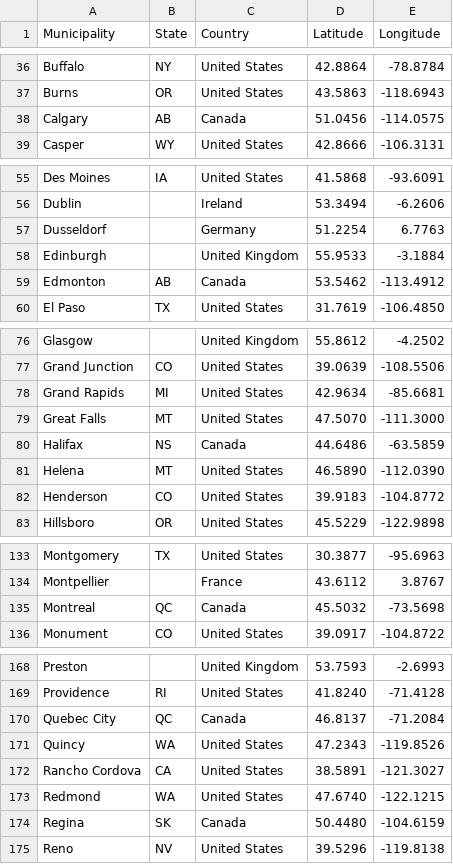
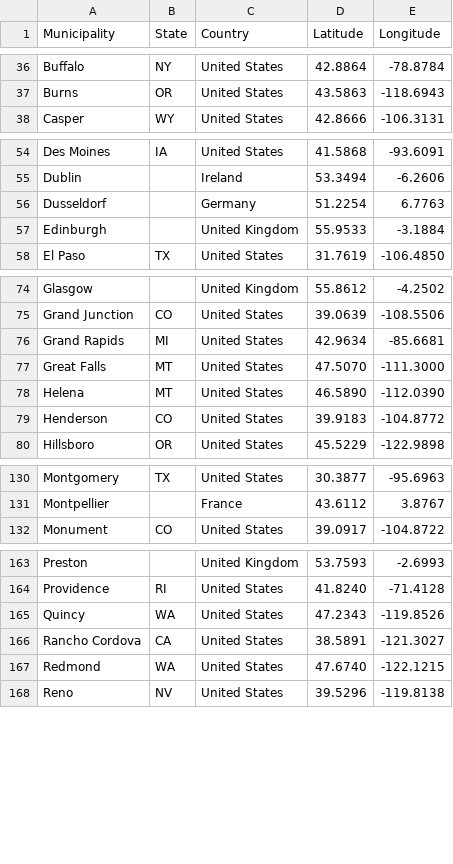
Before and after one commit to 10U-Labs/wan-graph-synthesizer, a CSV file: data/vertices/carriers/zayo.csv, drawn as a sheet; only a part is shown, gaps mark what is left out; the diff covers the shown part only.

```diff
--- a/data/vertices/carriers/zayo.csv
+++ b/data/vertices/carriers/zayo.csv
@@ -37,3 +37,2 @@ Buffalo,NY,United States,42.8864,-78.8784
 Burns,OR,United States,43.5863,-118.6943
-Calgary,AB,Canada,51.0456,-114.0575
 Casper,WY,United States,42.8666,-106.3131
@@ -58,3 +57,2 @@ Dusseldorf,,Germany,51.2254,6.7763
 Edinburgh,,United Kingdom,55.9533,-3.1884
-Edmonton,AB,Canada,53.5462,-113.4912
 El Paso,TX,United States,31.7619,-106.4850
@@ -79,3 +77,2 @@ Grand Rapids,MI,United States,42.9634,-85.6681
 Great Falls,MT,United States,47.5070,-111.3000
-Halifax,NS,Canada,44.6486,-63.5859
 Helena,MT,United States,46.5890,-112.0390
@@ -134,3 +131,2 @@ Montgomery,TX,United States,30.3877,-95.6963
 Montpellier,,France,43.6112,3.8767
-Montreal,QC,Canada,45.5032,-73.5698
 Monument,CO,United States,39.0917,-104.8722
@@ -169,3 +164,2 @@ Preston,,United Kingdom,53.7593,-2.6993
 Providence,RI,United States,41.8240,-71.4128
-Quebec City,QC,Canada,46.8137,-71.2084
 Quincy,WA,United States,47.2343,-119.8526
@@ -173,3 +167,2 @@ Rancho Cordova,CA,United States,38.5891,-121.3027
 Redmond,WA,United States,47.6740,-122.1215
-Regina,SK,Canada,50.4480,-104.6159
 Reno,NV,United States,39.5296,-119.8138
```
Also changed, not shown: 5 removed rows elsewhere in this file, data/edges/zayo.csv, 1 other file.
